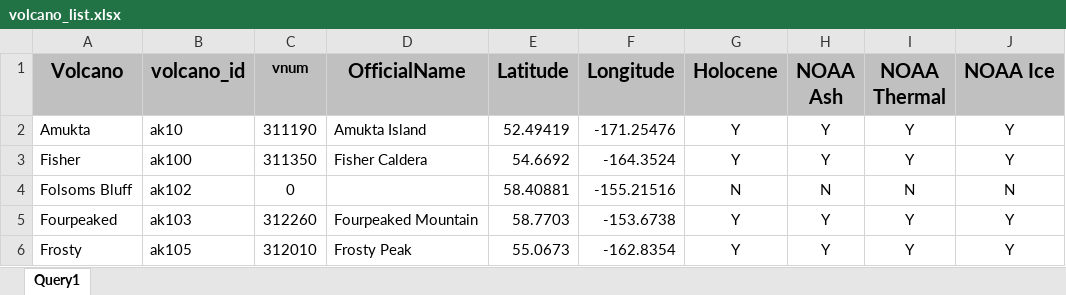
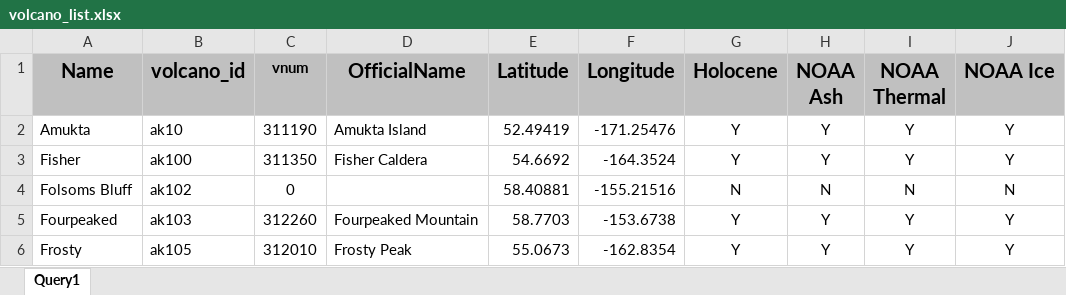
Before and after one commit to awech/AVO-alarms, an Excel workbook: alarm_aux_files/volcano_list.xlsx, sheet Query1, drawn as a sheet; only a part is shown; values as stored, in another font and other column widths than the file's, no borders; conditional formats not drawn; the diff names each change by its address in the sheet, - before the commit and + after, or states it on an @@ line.

Commit message:
Add Kiro spec, steering files, and minor config additions
- Track .kiro/specs/alarm-modules-restructure (requirements, design, tasks)
- Track .kiro/steering/environment.md (conda env rule)
- Add config/SO2.py and config/SO2.yml
- Update volcano_list.xlsx

```diff
--- a/alarm_aux_files/volcano_list.xlsx (sheet Query1)
+++ b/alarm_aux_files/volcano_list.xlsx (sheet Query1)
-A1: Volcano
+A1: Name
```
Also changed, not shown: 4 other files.
